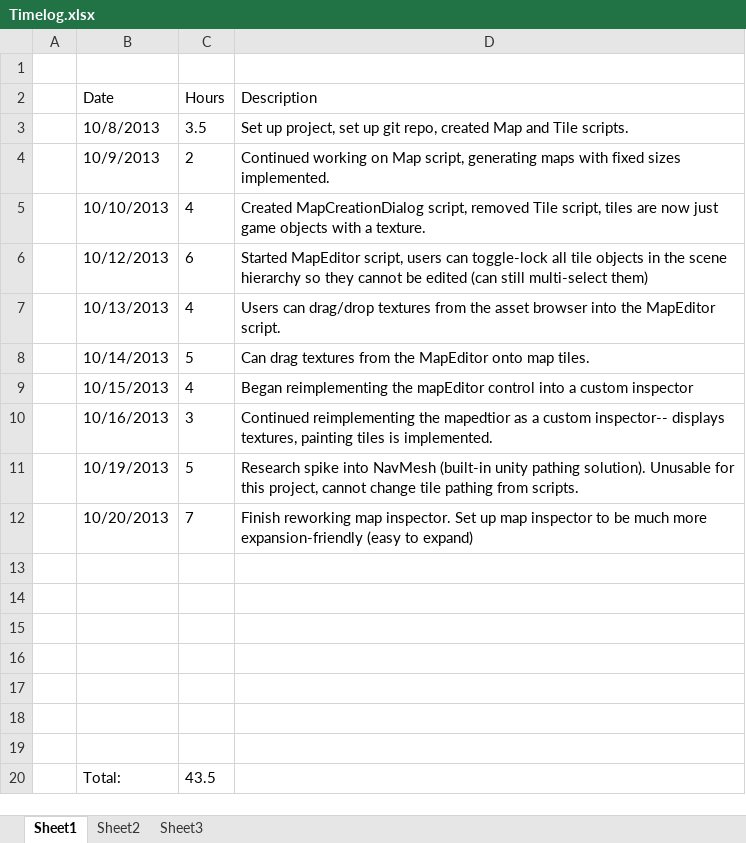
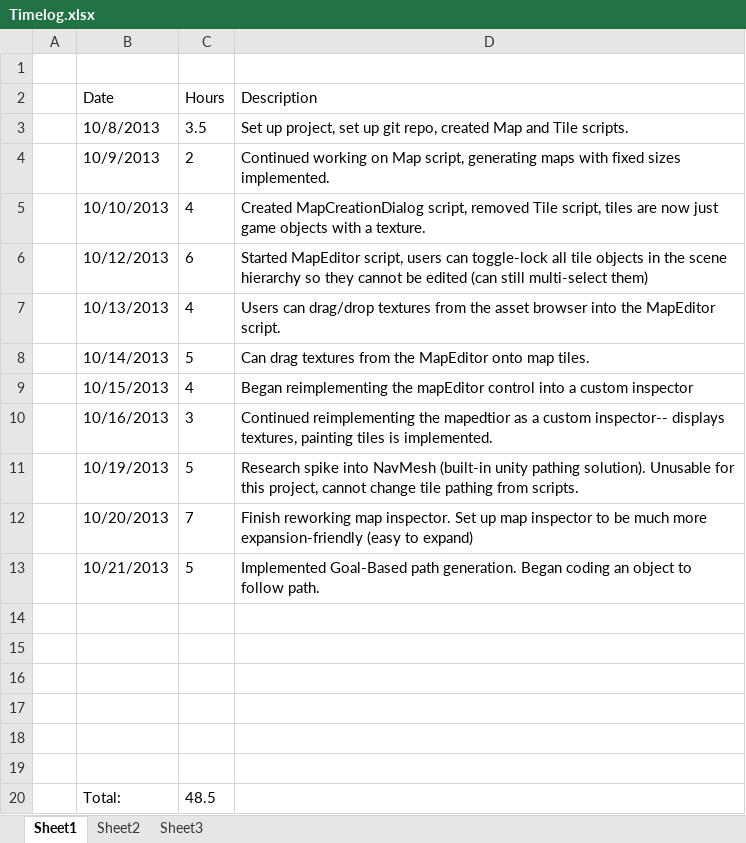
Before and after one commit to kteynorprivate/TeykeToolkit, an Excel workbook: Documentation/Timelog.xlsx, sheet Sheet1, drawn as a sheet; values as stored, in another font and other column widths than the file's, no borders; removed rows and columns are numbered as before the commit, all else as after; the diff names each change by its address in the sheet, - before the commit and + after, or states it on an @@ line.

Commit message:
Goal-Based Pathing Implementation
- Vector field generation for paths implemented. Needs to be optimized.
- Path follower started, needs tweaks.

```diff
--- a/Documentation/Timelog.xlsx (sheet Sheet1)
+++ b/Documentation/Timelog.xlsx (sheet Sheet1)
+row 13:  | 10/21/2013 | 5 | Implemented Goal-Based path generation. Began coding an object to follow path.
-row 20: (empty)
+row 20:  | Total: | 48.5
-row 20:  | Total: | 43.5
```
Also changed, not shown: Documentation/Backlog.xlsx, 20 other files.
